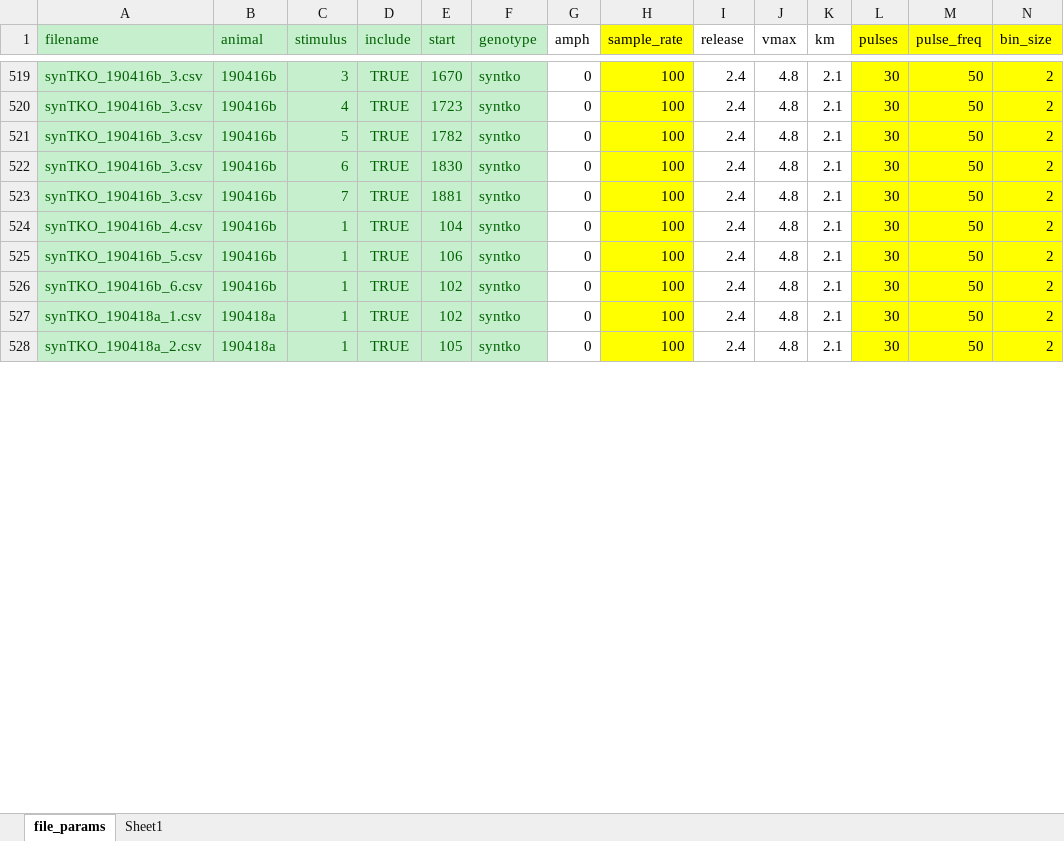
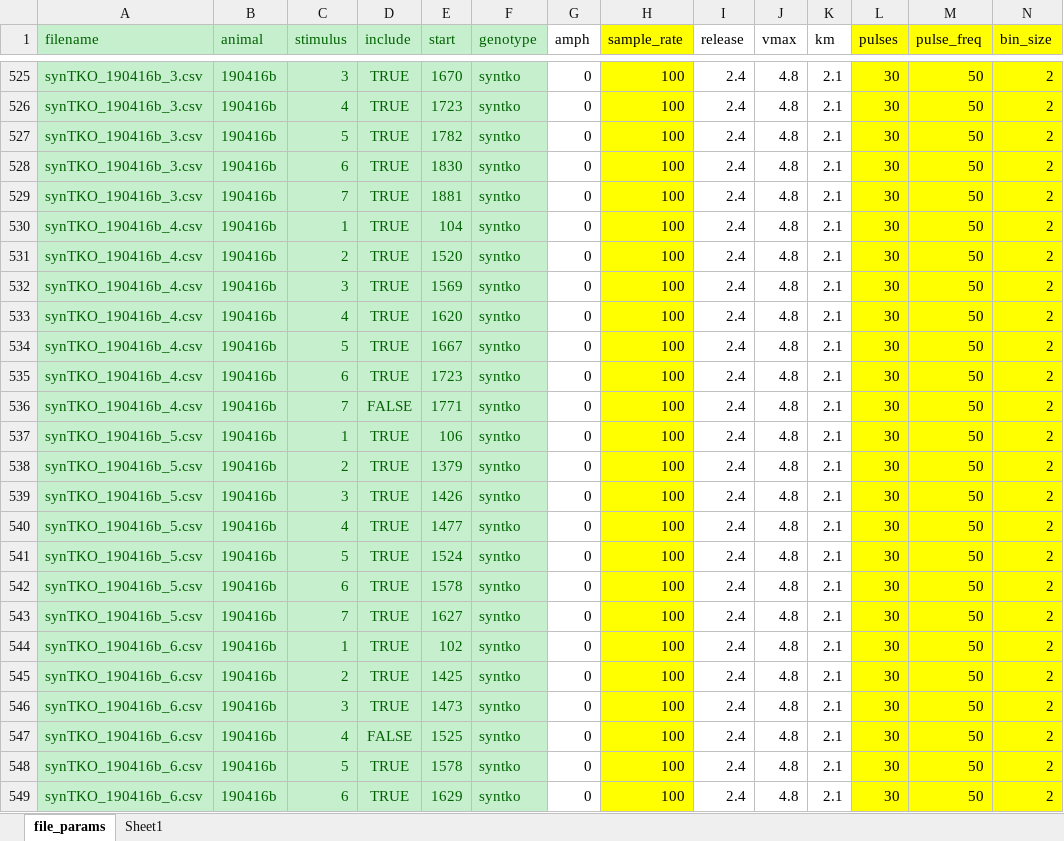
Before and after one commit to ftondolo/rwalk, an Excel workbook: scripts/file_params.xlsx, sheet file_params, drawn as a sheet; only a part is shown, gaps mark what is left out; the shorter side is filled out with more unchanged rows; values as stored, in another font and other column widths than the file's, no borders; rows hold the shown columns only; the diff covers the shown part only; the diff names each change by its address in the sheet, - before the commit and + after, or states it on an @@ line.

Commit message:
Progressing Through Control Sweeps

```diff
--- a/scripts/file_params.xlsx (sheet file_params)
+++ b/scripts/file_params.xlsx (sheet file_params)
+row 531: synTKO_190416b_4.csv | 190416b | 2 | TRUE | 1520 | syntko | 0 | 100 | 2.4 | 4.8 | 2.1 | 30 | 50 | 2
+row 532: synTKO_190416b_4.csv | 190416b | 3 | TRUE | 1569 | syntko | 0 | 100 | 2.4 | 4.8 | 2.1 | 30 | 50 | 2
+row 533: synTKO_190416b_4.csv | 190416b | 4 | TRUE | 1620 | syntko | 0 | 100 | 2.4 | 4.8 | 2.1 | 30 | 50 | 2
+row 534: synTKO_190416b_4.csv | 190416b | 5 | TRUE | 1667 | syntko | 0 | 100 | 2.4 | 4.8 | 2.1 | 30 | 50 | 2
+row 535: synTKO_190416b_4.csv | 190416b | 6 | TRUE | 1723 | syntko | 0 | 100 | 2.4 | 4.8 | 2.1 | 30 | 50 | 2
+row 536: synTKO_190416b_4.csv | 190416b | 7 | FALSE | 1771 | syntko | 0 | 100 | 2.4 | 4.8 | 2.1 | 30 | 50 | 2
+row 538: synTKO_190416b_5.csv | 190416b | 2 | TRUE | 1379 | syntko | 0 | 100 | 2.4 | 4.8 | 2.1 | 30 | 50 | 2
+row 539: synTKO_190416b_5.csv | 190416b | 3 | TRUE | 1426 | syntko | 0 | 100 | 2.4 | 4.8 | 2.1 | 30 | 50 | 2
+row 540: synTKO_190416b_5.csv | 190416b | 4 | TRUE | 1477 | syntko | 0 | 100 | 2.4 | 4.8 | 2.1 | 30 | 50 | 2
+row 541: synTKO_190416b_5.csv | 190416b | 5 | TRUE | 1524 | syntko | 0 | 100 | 2.4 | 4.8 | 2.1 | 30 | 50 | 2
+row 542: synTKO_190416b_5.csv | 190416b | 6 | TRUE | 1578 | syntko | 0 | 100 | 2.4 | 4.8 | 2.1 | 30 | 50 | 2
+row 543: synTKO_190416b_5.csv | 190416b | 7 | TRUE | 1627 | syntko | 0 | 100 | 2.4 | 4.8 | 2.1 | 30 | 50 | 2
+row 545: synTKO_190416b_6.csv | 190416b | 2 | TRUE | 1425 | syntko | 0 | 100 | 2.4 | 4.8 | 2.1 | 30 | 50 | 2
+row 546: synTKO_190416b_6.csv | 190416b | 3 | TRUE | 1473 | syntko | 0 | 100 | 2.4 | 4.8 | 2.1 | 30 | 50 | 2
+row 547: synTKO_190416b_6.csv | 190416b | 4 | FALSE | 1525 | syntko | 0 | 100 | 2.4 | 4.8 | 2.1 | 30 | 50 | 2
+row 548: synTKO_190416b_6.csv | 190416b | 5 | TRUE | 1578 | syntko | 0 | 100 | 2.4 | 4.8 | 2.1 | 30 | 50 | 2
+row 549: synTKO_190416b_6.csv | 190416b | 6 | TRUE | 1629 | syntko | 0 | 100 | 2.4 | 4.8 | 2.1 | 30 | 50 | 2
```
Also changed, not shown: 43 added rows and 1 edited cell elsewhere in this sheet, charts or pictures.
